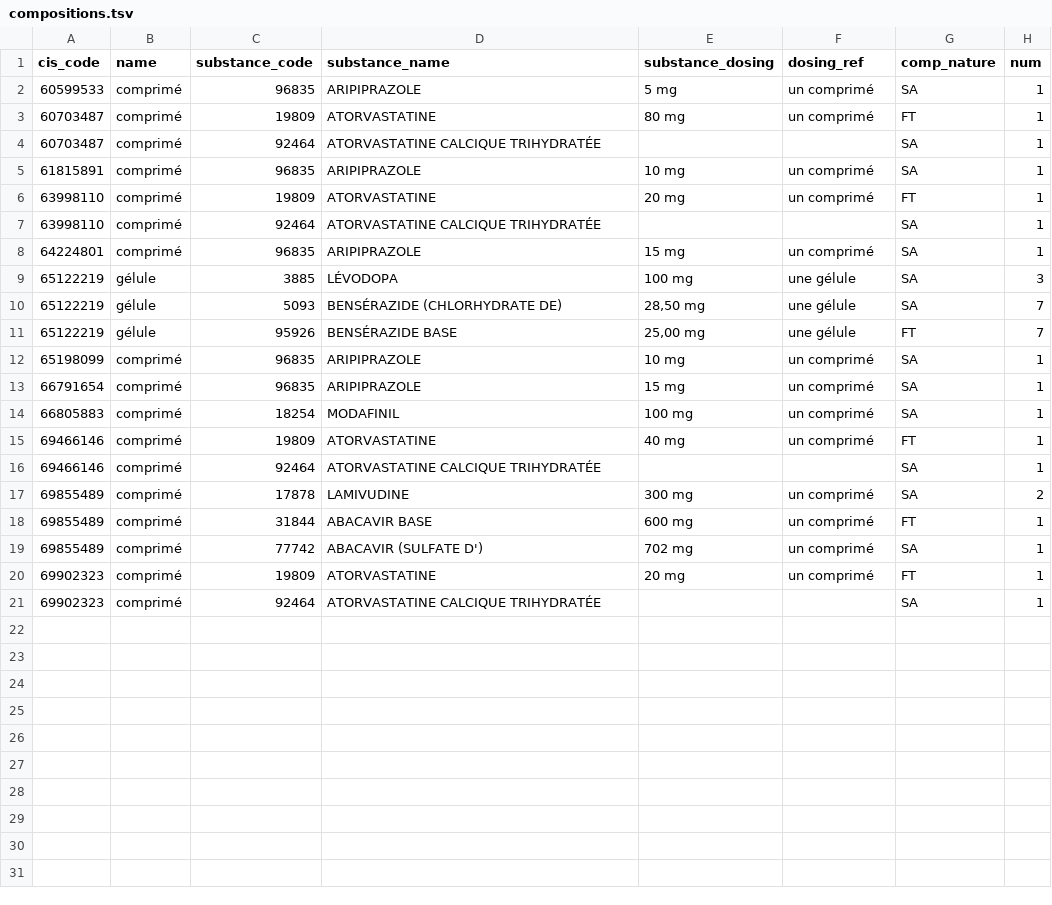
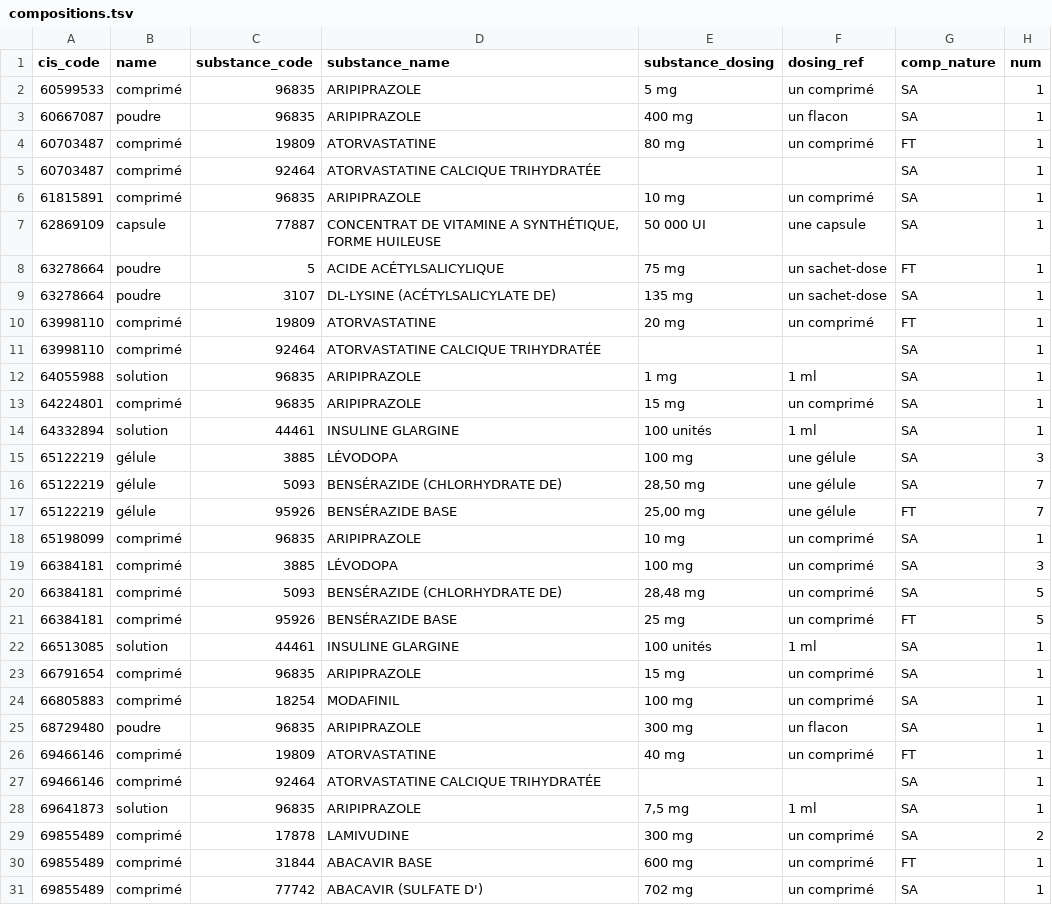
Before and after one commit to AlexPoint/remedes, a TSV file: _data/compositions.tsv, drawn as a sheet; only a part is shown; the shorter side is filled out with more unchanged rows.

```diff
--- a/_data/compositions.tsv
+++ b/_data/compositions.tsv
@@ -2,2 +2,3 @@ cis_code	name	substance_code	substance_name	substance_dosing	dosing_ref	comp_nat
 60599533	comprimé	96835	ARIPIPRAZOLE	5 mg	un comprimé	SA	1
+60667087	poudre	96835	ARIPIPRAZOLE	400 mg	un flacon	SA	1
 60703487	comprimé	19809	ATORVASTATINE	80 mg	un comprimé	FT	1
@@ -5,5 +6,10 @@ cis_code	name	substance_code	substance_name	substance_dosing	dosing_ref	comp_nat
 61815891	comprimé	96835	ARIPIPRAZOLE	10 mg	un comprimé	SA	1
+62869109	capsule	77887	CONCENTRAT DE VITAMINE A SYNTHÉTIQUE, FORME HUILEUSE	50 000 UI	une capsule	SA	1
+63278664	poudre	5	ACIDE ACÉTYLSALICYLIQUE	75 mg	un sachet-dose	FT	1
+63278664	poudre	3107	DL-LYSINE (ACÉTYLSALICYLATE DE)	135 mg	un sachet-dose	SA	1
 63998110	comprimé	19809	ATORVASTATINE	20 mg	un comprimé	FT	1
 63998110	comprimé	92464	ATORVASTATINE CALCIQUE TRIHYDRATÉE			SA	1
+64055988	solution	96835	ARIPIPRAZOLE	1 mg	1 ml	SA	1
 64224801	comprimé	96835	ARIPIPRAZOLE	15 mg	un comprimé	SA	1
+64332894	solution	44461	INSULINE GLARGINE 	100 unités	1 ml	SA	1
 65122219	gélule	3885	LÉVODOPA	100 mg	une gélule	SA	3
@@ -12,6 +18,12 @@ cis_code	name	substance_code	substance_name	substance_dosing	dosing_ref	comp_nat
 65198099	comprimé	96835	ARIPIPRAZOLE	10 mg	un comprimé	SA	1
+66384181	comprimé	3885	LÉVODOPA	100 mg	un comprimé	SA	3
+66384181	comprimé	5093	BENSÉRAZIDE (CHLORHYDRATE DE)	28,48 mg	un comprimé	SA	5
+66384181	comprimé	95926	BENSÉRAZIDE BASE	25 mg	un comprimé	FT	5
+66513085	solution	44461	INSULINE GLARGINE 	100 unités	1 ml	SA	1
 66791654	comprimé	96835	ARIPIPRAZOLE	15 mg	un comprimé	SA	1
 66805883	comprimé	18254	MODAFINIL	100 mg	un comprimé	SA	1
+68729480	poudre	96835	ARIPIPRAZOLE	300 mg	un flacon	SA	1
 69466146	comprimé	19809	ATORVASTATINE	40 mg	un comprimé	FT	1
 69466146	comprimé	92464	ATORVASTATINE CALCIQUE TRIHYDRATÉE			SA	1
+69641873	solution	96835	ARIPIPRAZOLE	7,5 mg	1 ml	SA	1
 69855489	comprimé	17878	LAMIVUDINE	300 mg	un comprimé	SA	2
```
Also changed, not shown: _data/asmrs.tsv, _data/ct_judgments.tsv, 4 other files.
